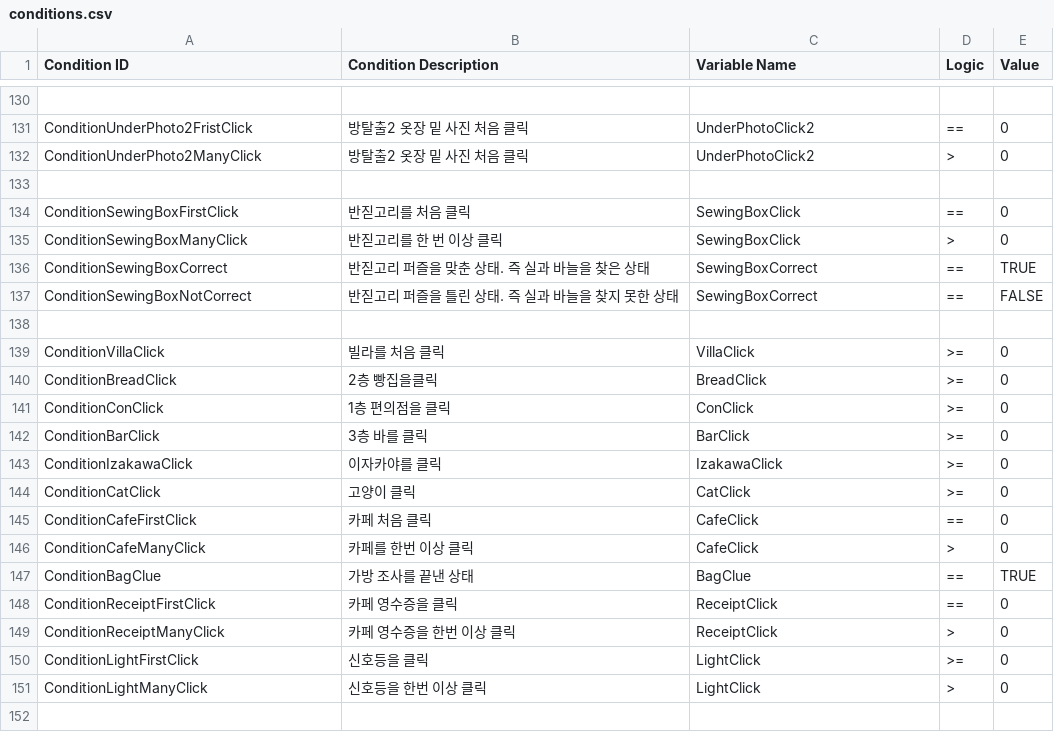
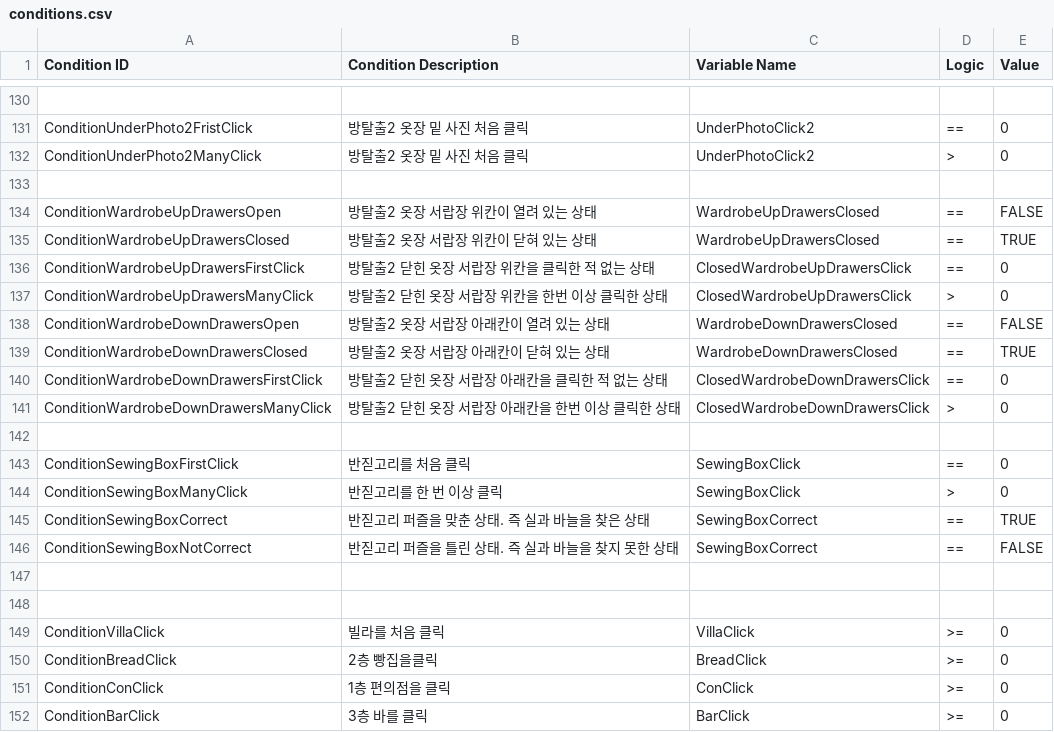
Before and after one commit to ollan365/Fate, a CSV file: Assets/Resources/Datas/conditions.csv, drawn as a sheet; only a part is shown, gaps mark what is left out; the shorter side is filled out with more unchanged rows.

```diff
--- a/Assets/Resources/Datas/conditions.csv
+++ b/Assets/Resources/Datas/conditions.csv
@@ -133,2 +133,11 @@ ConditionUnderPhoto2ManyClick,방탈출2 옷장 밑 사진 처음 클릭,UnderPh
 ,,,,
+ConditionWardrobeUpDrawersOpen,방탈출2 옷장 서랍장 위칸이 열려 있는 상태,WardrobeUpDrawersClosed,==,FALSE
+ConditionWardrobeUpDrawersClosed,방탈출2 옷장 서랍장 위칸이 닫혀 있는 상태,WardrobeUpDrawersClosed,==,TRUE
+ConditionWardrobeUpDrawersFirstClick,방탈출2 닫힌 옷장 서랍장 위칸을 클릭한 적 없는 상태,ClosedWardrobeUpDrawersClick,==,0
+ConditionWardrobeUpDrawersManyClick,방탈출2 닫힌 옷장 서랍장 위칸을 한번 이상 클릭한 상태,ClosedWardrobeUpDrawersClick,>,0
+ConditionWardrobeDownDrawersOpen,방탈출2 옷장 서랍장 아래칸이 열려 있는 상태,WardrobeDownDrawersClosed,==,FALSE
+ConditionWardrobeDownDrawersClosed,방탈출2 옷장 서랍장 아래칸이 닫혀 있는 상태,WardrobeDownDrawersClosed,==,TRUE
+ConditionWardrobeDownDrawersFirstClick,방탈출2 닫힌 옷장 서랍장 아래칸을 클릭한 적 없는 상태,ClosedWardrobeDownDrawersClick,==,0
+ConditionWardrobeDownDrawersManyClick,방탈출2 닫힌 옷장 서랍장 아래칸을 한번 이상 클릭한 상태,ClosedWardrobeDownDrawersClick,>,0
+,,,,
 ConditionSewingBoxFirstClick,반짇고리를 처음 클릭,SewingBoxClick,==,0
@@ -137,2 +146,3 @@ ConditionSewingBoxCorrect,반짇고리 퍼즐을 맞춘 상태. 즉 실과 바
 ConditionSewingBoxNotCorrect,반짇고리 퍼즐을 틀린 상태. 즉 실과 바늘을 찾지 못한 상태,SewingBoxCorrect,==,FALSE
+,,,,
 ,,,,
```
Also changed, not shown: Assets/Resources/Datas/dialogues.csv, Assets/Resources/Datas/events.csv, 8 other files.
